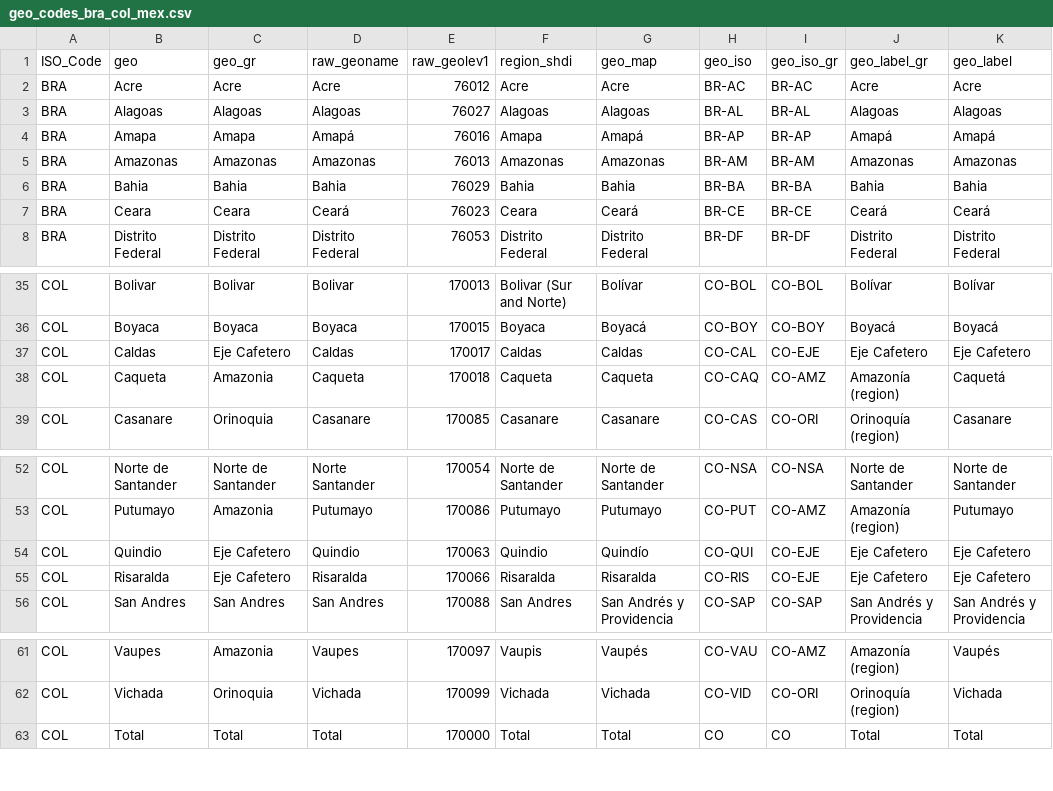
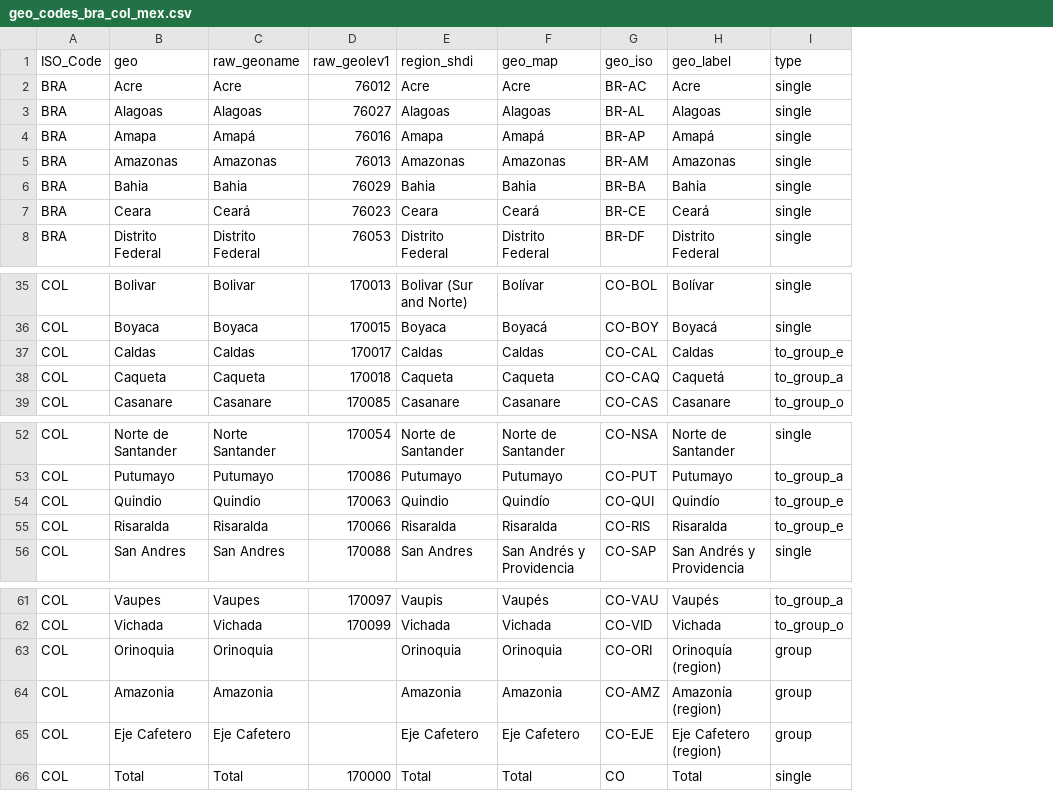
Before and after one commit to kikeacosta/covid_latam_fertility, a CSV file: data_input/geo_codes_bra_col_mex.csv, drawn as a sheet; only a part is shown, gaps mark what is left out; removed rows and columns are numbered as before the commit, all else as after; the diff names each change by its address in the sheet, - before the commit and + after, or states it on an @@ line.

```diff
--- a/data_input/geo_codes_bra_col_mex.csv
+++ b/data_input/geo_codes_bra_col_mex.csv
-column C (geo_gr), rows 2-8: Acre | Alagoas | Amapa | Amazonas | Bahia | Ceara | Distrito Federal; rows 35-39: Bolivar | Boyaca | Eje Cafetero | Amazonia | Orinoquia; rows 52-56: Norte de Santander | Amazonia | Eje Cafetero | Eje Cafetero | San Andres; rows 61-63: Amazonia | Orinoquia | Total
-column I (geo_iso_gr), rows 2-8: BR-AC | BR-AL | BR-AP | BR-AM | BR-BA | BR-CE | BR-DF; rows 35-39: CO-BOL | CO-BOY | CO-EJE | CO-AMZ | CO-ORI; rows 52-56: CO-NSA | CO-AMZ | CO-EJE | CO-EJE | CO-SAP; rows 61-63: CO-AMZ | CO-ORI | CO
-column J (geo_label_gr), rows 2-8: Acre | Alagoas | Amapá | Amazonas | Bahia | Ceará | Distrito Federal; rows 35-39: Bolívar | Boyacá | Eje Cafetero | Amazonía (region) | Orinoquía (region); rows 52-56: Norte de Santander | Amazonía (region) | Eje Cafetero | Eje Cafetero | San Andrés y Providencia; rows 61-63: Amazonía (region) | Orinoquía (region) | Total
+column I (type), rows 2-8: all single; rows 35-39: single | single | to_group_e | to_group_a | to_group_o; rows 52-56: single | to_group_a | to_group_e | to_group_e | single; rows 61-62: to_group_a | to_group_o; row 66: single
-H37 (geo_label): Eje Cafetero
+H37 (geo_label): Caldas
-H54 (geo_label): Eje Cafetero
+H54 (geo_label): Quindío
-H55 (geo_label): Eje Cafetero
+H55 (geo_label): Risaralda
+row 63: COL | Orinoquia | Orinoquia |  | Orinoquia | Orinoquia | CO-ORI | Orinoquía (region) | group
+row 64: COL | Amazonia | Amazonia |  | Amazonia | Amazonia | CO-AMZ | Amazonía (region) | group
+row 65: COL | Eje Cafetero | Eje Cafetero |  | Eje Cafetero | Eje Cafetero | CO-EJE | Eje Cafetero (region) | group
```
Also changed, not shown: 31 other files.
